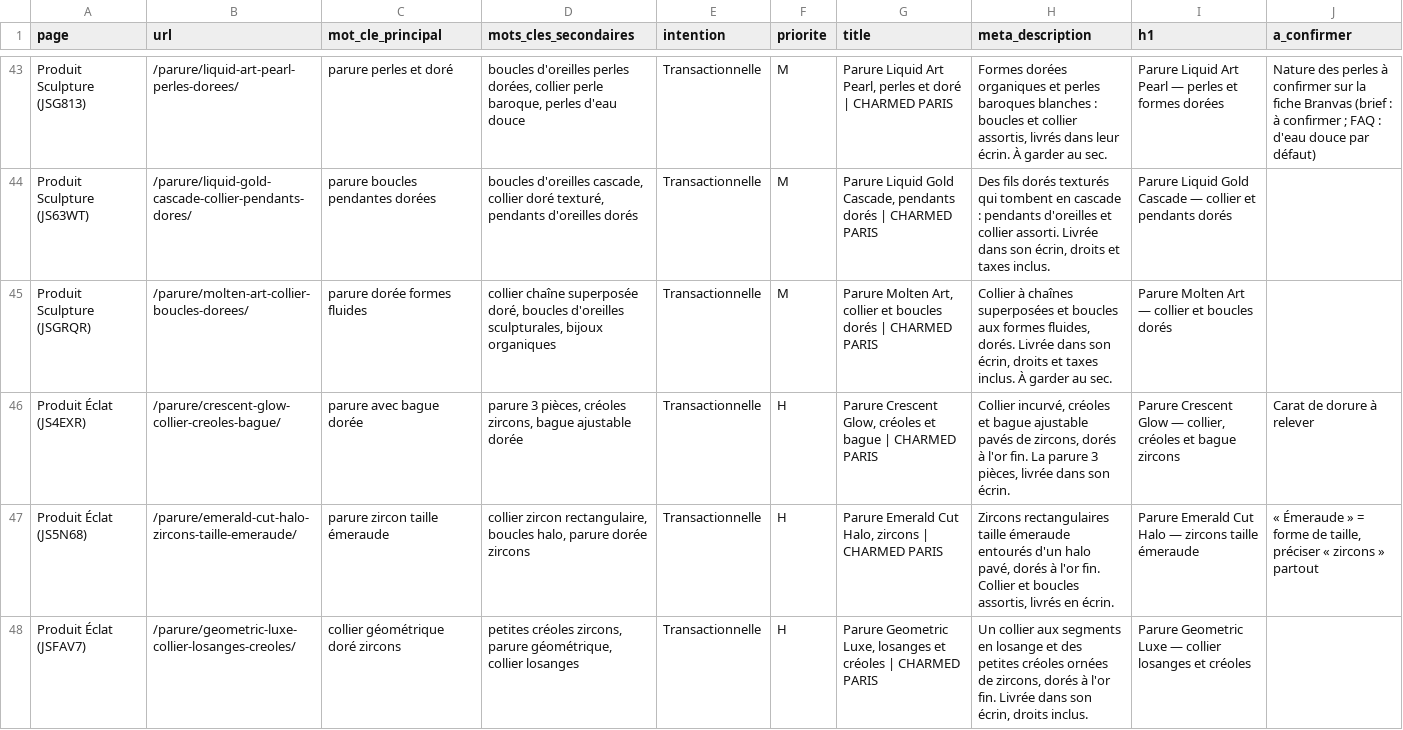
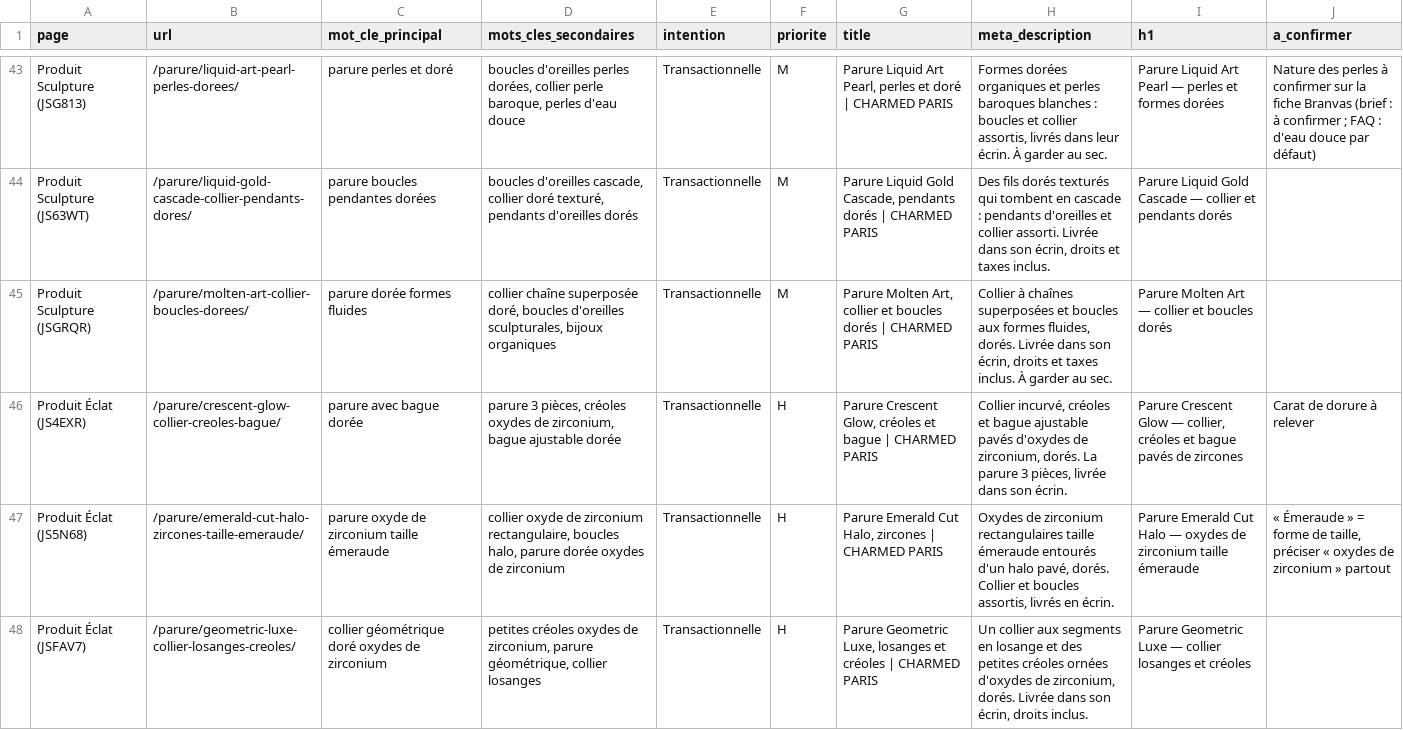
Before and after one commit to omranii96/APPEDU2026, a CSV file: woocommerce/seo/mots-cles-par-page.csv, drawn as a sheet; only a part is shown, gaps mark what is left out; the diff covers the shown part only.

```diff
--- a/woocommerce/seo/mots-cles-par-page.csv
+++ b/woocommerce/seo/mots-cles-par-page.csv
@@ -45,4 +45,4 @@ Produit Sculpture (JS63WT);/parure/liquid-gold-cascade-collier-pendants-dores/;p
 Produit Sculpture (JSGRQR);/parure/molten-art-collier-boucles-dorees/;parure dorée formes fluides;collier chaîne superposée doré, boucles d'oreilles sculpturales, bijoux organiques;Transactionnelle;M;Parure Molten Art, collier et boucles dorés | CHARMED PARIS;Collier à chaînes superposées et boucles aux formes fluides, dorés. Livrée dans son écrin, droits et taxes inclus. À garder au sec.;Parure Molten Art — collier et boucles dorés;
-Produit Éclat (JS4EXR);/parure/crescent-glow-collier-creoles-bague/;parure avec bague dorée;parure 3 pièces, créoles zircons, bague ajustable dorée;Transactionnelle;H;Parure Crescent Glow, créoles et bague | CHARMED PARIS;Collier incurvé, créoles et bague ajustable pavés de zircons, dorés à l'or fin. La parure 3 pièces, livrée dans son écrin.;Parure Crescent Glow — collier, créoles et bague zircons;Carat de dorure à relever
-Produit Éclat (JS5N68);/parure/emerald-cut-halo-zircons-taille-emeraude/;parure zircon taille émeraude;collier zircon rectangulaire, boucles halo, parure dorée zircons;Transactionnelle;H;Parure Emerald Cut Halo, zircons | CHARMED PARIS;Zircons rectangulaires taille émeraude entourés d'un halo pavé, dorés à l'or fin. Collier et boucles assortis, livrés en écrin.;Parure Emerald Cut Halo — zircons taille émeraude;« Émeraude » = forme de taille, préciser « zircons » partout
-Produit Éclat (JSFAV7);/parure/geometric-luxe-collier-losanges-creoles/;collier géométrique doré zircons;petites créoles zircons, parure géométrique, collier losanges;Transactionnelle;H;Parure Geometric Luxe, losanges et créoles | CHARMED PARIS;Un collier aux segments en losange et des petites créoles ornées de zircons, dorés à l'or fin. Livrée dans son écrin, droits inclus.;Parure Geometric Luxe — collier losanges et créoles;
+Produit Éclat (JS4EXR);/parure/crescent-glow-collier-creoles-bague/;parure avec bague dorée;parure 3 pièces, créoles oxydes de zirconium, bague ajustable dorée;Transactionnelle;H;Parure Crescent Glow, créoles et bague | CHARMED PARIS;Collier incurvé, créoles et bague ajustable pavés d'oxydes de zirconium, dorés. La parure 3 pièces, livrée dans son écrin.;Parure Crescent Glow — collier, créoles et bague pavés de zircones;Carat de dorure à relever
+Produit Éclat (JS5N68);/parure/emerald-cut-halo-zircones-taille-emeraude/;parure oxyde de zirconium taille émeraude;collier oxyde de zirconium rectangulaire, boucles halo, parure dorée oxydes de zirconium;Transactionnelle;H;Parure Emerald Cut Halo, zircones | CHARMED PARIS;Oxydes de zirconium rectangulaires taille émeraude entourés d'un halo pavé, dorés. Collier et boucles assortis, livrés en écrin.;Parure Emerald Cut Halo — oxydes de zirconium taille émeraude;« Émeraude » = forme de taille, préciser « oxydes de zirconium » partout
+Produit Éclat (JSFAV7);/parure/geometric-luxe-collier-losanges-creoles/;collier géométrique doré oxydes de zirconium;petites créoles oxydes de zirconium, parure géométrique, collier losanges;Transactionnelle;H;Parure Geometric Luxe, losanges et créoles | CHARMED PARIS;Un collier aux segments en losange et des petites créoles ornées d'oxydes de zirconium, dorés. Livrée dans son écrin, droits inclus.;Parure Geometric Luxe — collier losanges et créoles;
```
Also changed, not shown: 98 edited cells elsewhere in this file, woocommerce/contenus/produits-woocommerce-en.csv, woocommerce/contenus/produits-woocommerce.csv, 47 other files.
